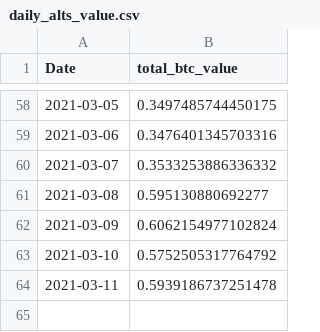
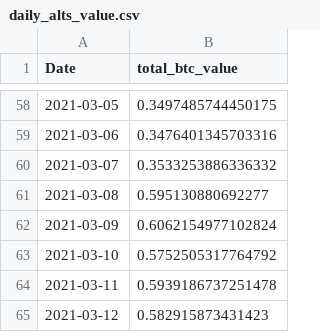
Before and after one commit to maxibove13/binance-integration, a CSV file: data/daily_alts_value.csv, drawn as a sheet; only a part is shown, gaps mark what is left out; the diff names each change by its address in the sheet, - before the commit and + after, or states it on an @@ line.

```diff
--- a/data/daily_alts_value.csv
+++ b/data/daily_alts_value.csv
+row 65: 2021-03-12 | 0.582915873431423
```
Also changed, not shown: 1 other file.
